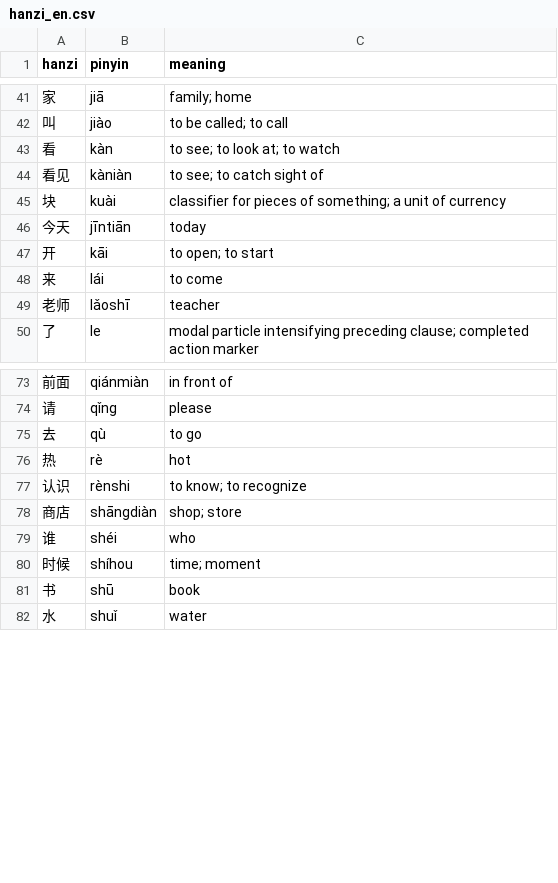
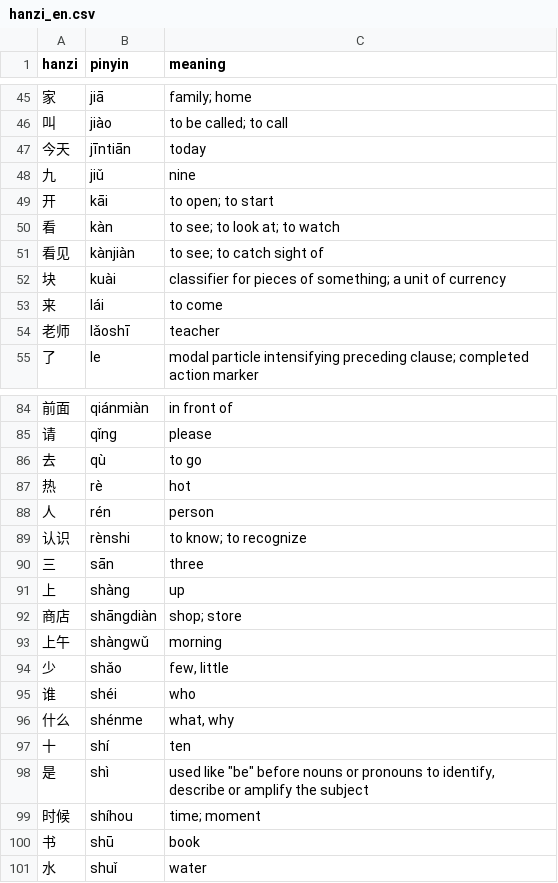
Before and after one commit to erickonavarro/hanziDrill, a CSV file: hanzi_en.csv, drawn as a sheet; only a part is shown, gaps mark what is left out; the diff covers the shown part only.

```diff
--- a/hanzi_en.csv
+++ b/hanzi_en.csv
@@ -42,7 +46,8 @@ hanzi,pinyin,meaning
 叫,jiào,to be called; to call
+今天,jīntiān,today
+九,jiǔ,nine
+开,kāi,to open; to start
 看,kàn,to see; to look at; to watch
-看见,kàniàn,to see; to catch sight of
+看见,kànjiàn,to see; to catch sight of
 块,kuài,classifier for pieces of something; a unit of currency
-今天,jīntiān,today
-开,kāi,to open; to start
 来,lái,to come
@@ -76,5 +87,13 @@ hanzi,pinyin,meaning
 热,rè,hot
+人,rén,person
 认识,rènshi,to know; to recognize
+三,sān,three
+上,shàng,up
 商店,shāngdiàn,shop; store
+上午,shàngwǔ,morning
+少,shǎo,"few, little"
 谁,shéi,who
+什么,shénme,"what, why"
+十,shí,ten
+是,shì ,"used like ""be"" before nouns or pronouns to identify, describe or amplify the subject"
 时候,shíhou,time; moment
```
Also changed, not shown: 26 added rows, 3 removed rows, 21 moved rows and 1 edited cell elsewhere in this file.
